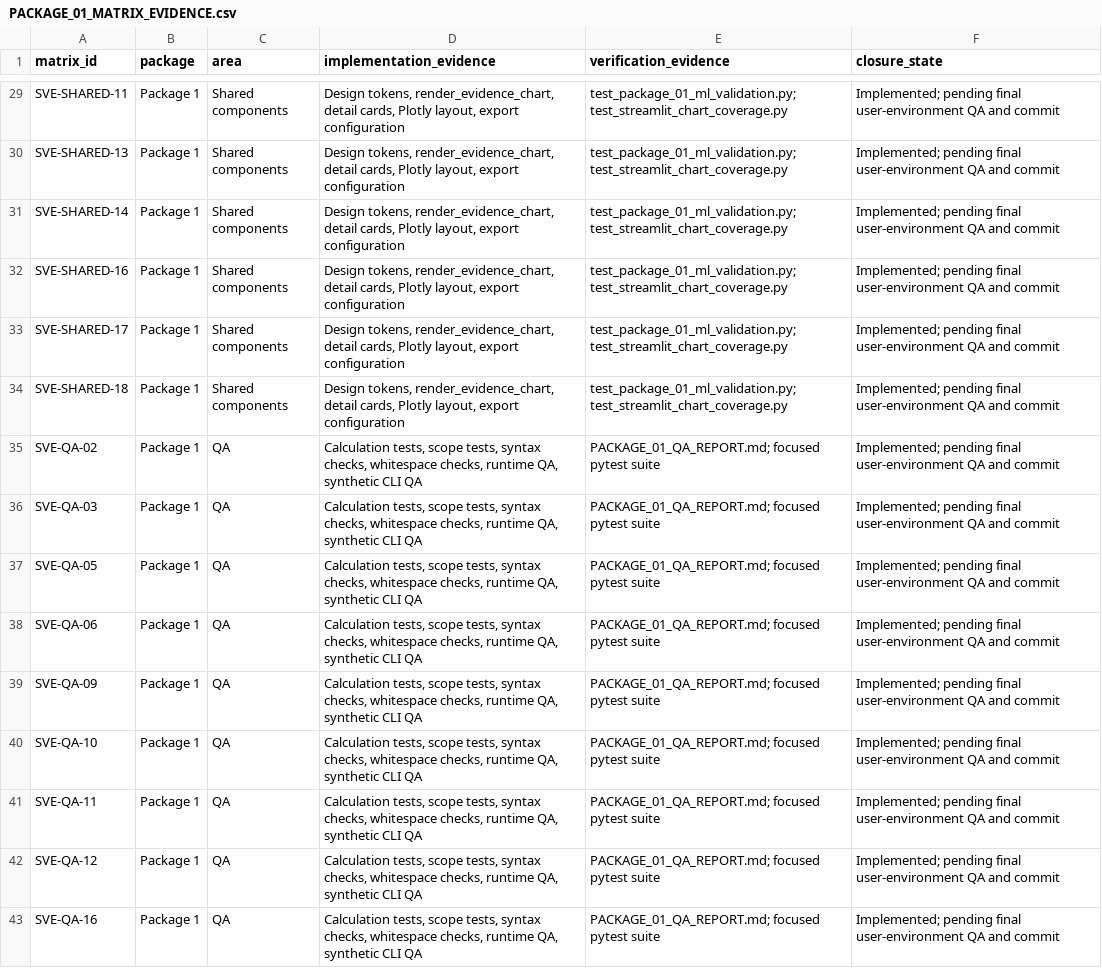
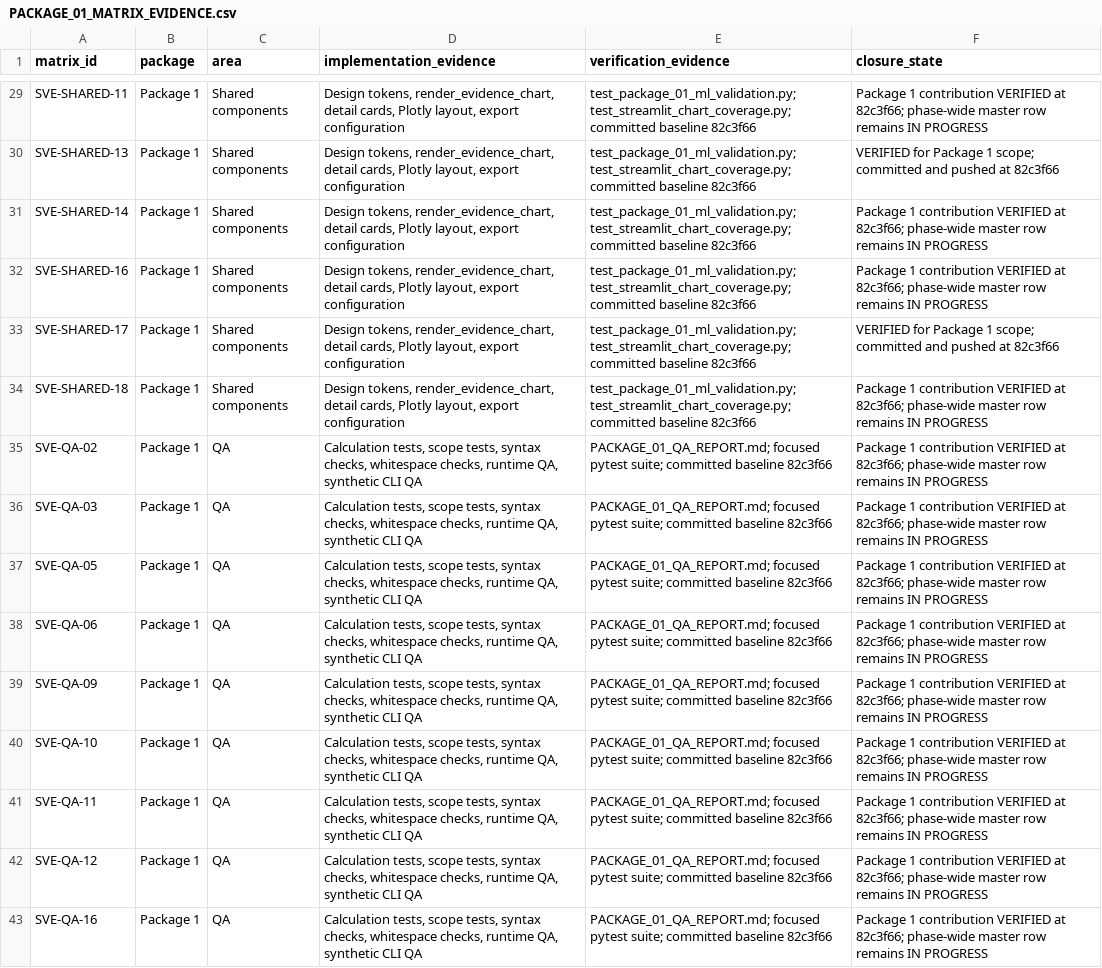
Before and after one commit to RuturajM31/E-Commerce-Conversion-Intelligence-Platform, a CSV file: docs/streamlit/PACKAGE_01_MATRIX_EVIDENCE.csv, drawn as a sheet; only a part is shown, gaps mark what is left out; the diff covers the shown part only; the diff names each change by its address in the sheet, - before the commit and + after, or states it on an @@ line.

```diff
--- a/docs/streamlit/PACKAGE_01_MATRIX_EVIDENCE.csv
+++ b/docs/streamlit/PACKAGE_01_MATRIX_EVIDENCE.csv
-E29:E34 (verification_evidence): test_package_01_ml_validation.py; test_streamlit_chart_coverage.py
+E29:E34 (verification_evidence): test_package_01_ml_validation.py; test_streamlit_chart_coverage.py; committed baseline 82c3f66
-F29 (closure_state): Implemented; pending final user-environment QA and commit
+F29 (closure_state): Package 1 contribution VERIFIED at 82c3f66; phase-wide master row remains IN PROGRESS
-F30 (closure_state): Implemented; pending final user-environment QA and commit
+F30 (closure_state): VERIFIED for Package 1 scope; committed and pushed at 82c3f66
-F31:F32 (closure_state): Implemented; pending final user-environment QA and commit
+F31:F32 (closure_state): Package 1 contribution VERIFIED at 82c3f66; phase-wide master row remains IN PROGRESS
-F33 (closure_state): Implemented; pending final user-environment QA and commit
+F33 (closure_state): VERIFIED for Package 1 scope; committed and pushed at 82c3f66
-F34:F43 (closure_state): Implemented; pending final user-environment QA and commit
+F34:F43 (closure_state): Package 1 contribution VERIFIED at 82c3f66; phase-wide master row remains IN PROGRESS
-E35:E43 (verification_evidence): …focused pytest suite
+E35:E43 (verification_evidence): …focused pytest suite; committed baseline 82c3f66
```
Also changed, not shown: 54 edited cells elsewhere in this file, docs/streamlit/STREAMLIT_VISUAL_ENHANCEMENT_COVERAGE_MATRIX.csv, 11 other files.
